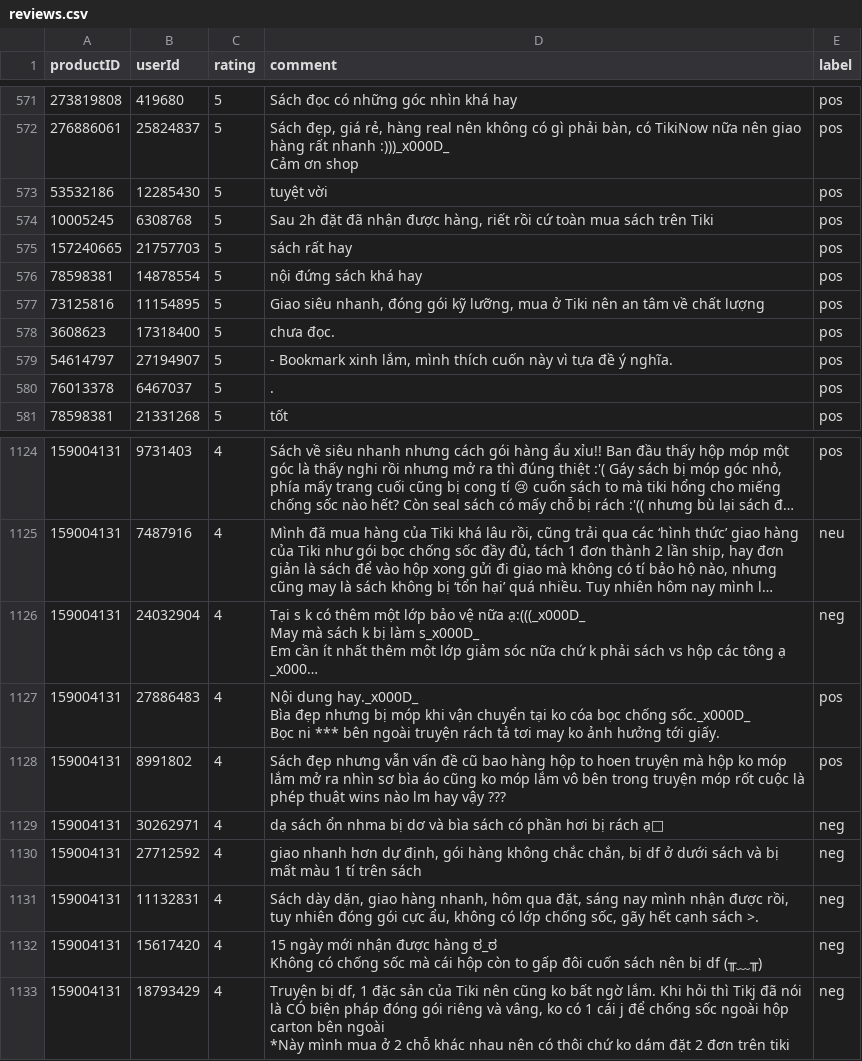
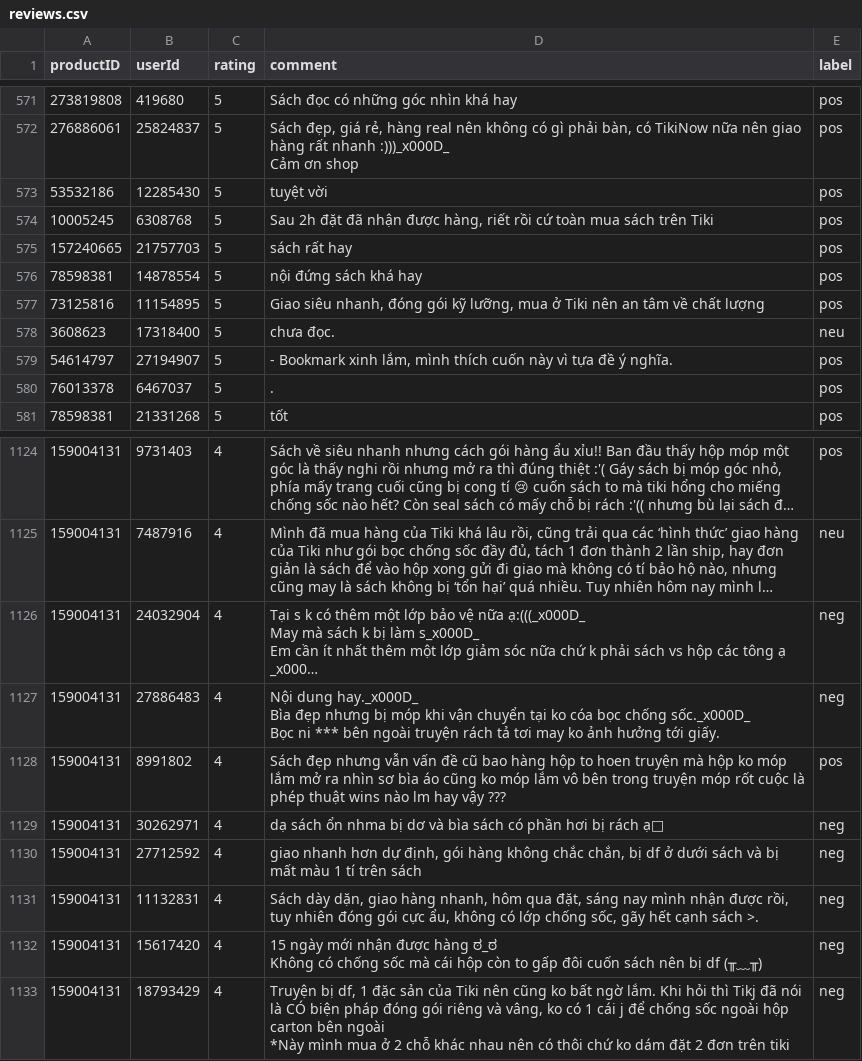
Before and after one commit to dattv23/rcm-sys, a CSV file: data/labeled/reviews.csv, drawn as a sheet; only a part is shown, gaps mark what is left out; long unchanged cells end in …; the diff names each change by its address in the sheet, - before the commit and + after, or states it on an @@ line.

```diff
--- a/data/labeled/reviews.csv
+++ b/data/labeled/reviews.csv
-E578 (label): pos
+E578 (label): neu
-E1127 (label): pos
+E1127 (label): neg
```
Also changed, not shown: resources/teencode.csv, 20 other files.
